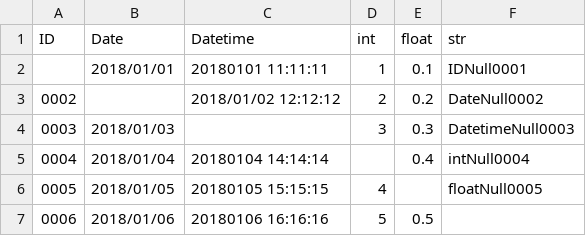
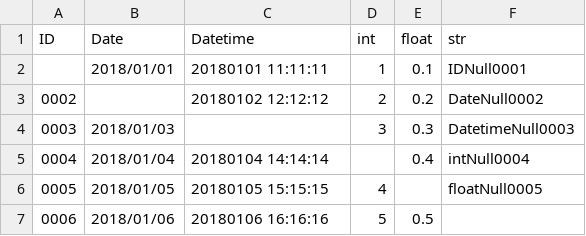
Before and after one commit to sUeharaE4/PythonUtils, a CSV file: data/test.csv, drawn as a sheet.

Commit message:
collect test data

```diff
--- a/data/test.csv
+++ b/data/test.csv
@@ -2,3 +2,3 @@ ID,Date,Datetime,int,float,str
 ,2018/01/01,20180101 11:11:11,1,0.1,IDNull0001
-0002,,2018/01/02 12:12:12,2,0.2,DateNull0002
+0002,,20180102 12:12:12,2,0.2,DateNull0002
 0003,2018/01/03,,3,0.3,DatetimeNull0003
```
